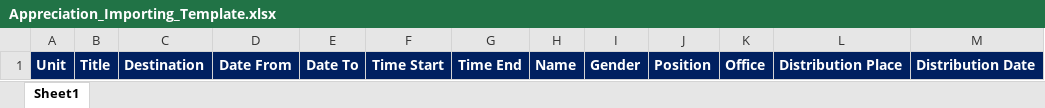
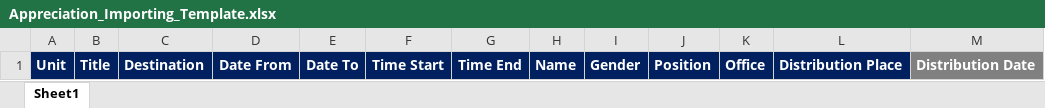
Before and after one commit to my-desk-portal/my-desk-portal.github.io, an Excel workbook: public/Appreciation_Importing_Template.xlsx, sheet Sheet1, drawn as a sheet; values as stored, in another font and other column widths than the file's, no borders; the diff names each change by its address in the sheet, - before the commit and + after, or states it on an @@ line.

```diff
--- a/public/Appreciation_Importing_Template.xlsx (sheet Sheet1)
+++ b/public/Appreciation_Importing_Template.xlsx (sheet Sheet1)
-M1 fill: #002060
+M1 fill: #808080
```
Also changed, not shown: public/CA_Importing_Template.xlsx, public/Completion_Importing_Template.xlsx, 1 other file.
